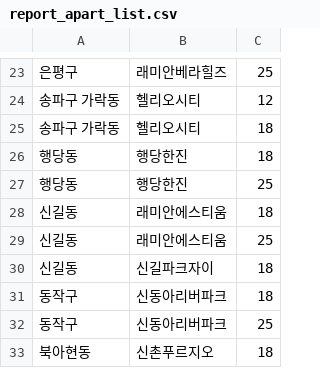
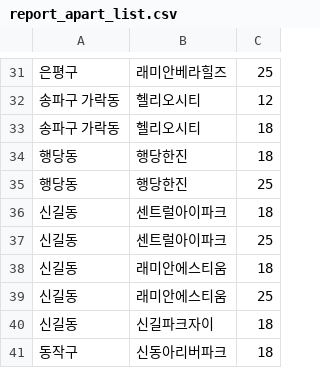
Before and after one commit to twjang/korea_apartment_price, a CSV file: scripts/report_apart_list.csv, drawn as a sheet; only a part is shown, gaps mark what is left out; the shorter side is filled out with more unchanged rows; the diff covers the shown part only.

```diff
--- a/scripts/report_apart_list.csv
+++ b/scripts/report_apart_list.csv
@@ -27,2 +35,4 @@
 행당동, 행당한진, 25
+신길동, 센트럴아이파크, 18
+신길동, 센트럴아이파크, 25
 신길동, 래미안에스티움, 18
```
Also changed, not shown: 16 added rows elsewhere in this file, 4 other files.
